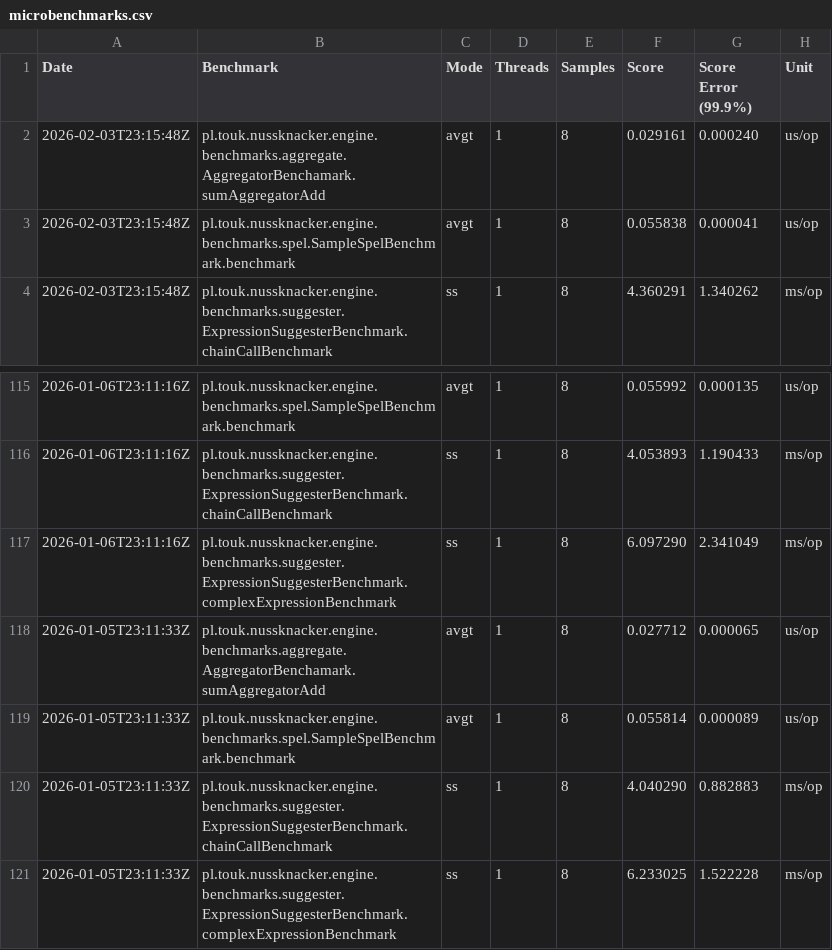
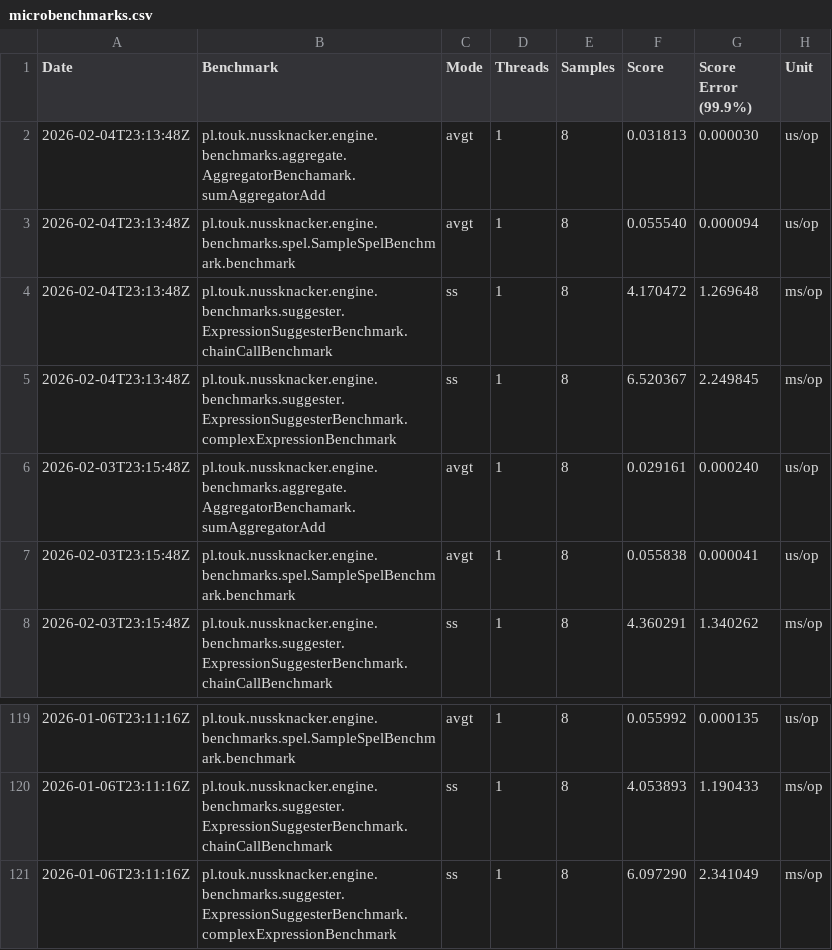
Before and after one commit to TouK/nussknacker-benchmarks, a CSV file: data/microbenchmarks.csv, drawn as a sheet; only a part is shown, gaps mark what is left out.

```diff
--- a/data/microbenchmarks.csv
+++ b/data/microbenchmarks.csv
@@ -1,2 +1,6 @@
 Date,Benchmark,Mode,Threads,Samples,Score,Score Error (99.9%),Unit
+2026-02-04T23:13:48Z,pl.touk.nussknacker.engine.benchmarks.aggregate.AggregatorBenchamark.sumAggregatorAdd,avgt,1,8,0.031813,0.000030,us/op
+2026-02-04T23:13:48Z,pl.touk.nussknacker.engine.benchmarks.spel.SampleSpelBenchmark.benchmark,avgt,1,8,0.055540,0.000094,us/op
+2026-02-04T23:13:48Z,pl.touk.nussknacker.engine.benchmarks.suggester.ExpressionSuggesterBenchmark.chainCallBenchmark,ss,1,8,4.170472,1.269648,ms/op
+2026-02-04T23:13:48Z,pl.touk.nussknacker.engine.benchmarks.suggester.ExpressionSuggesterBenchmark.complexExpressionBenchmark,ss,1,8,6.520367,2.249845,ms/op
 2026-02-03T23:15:48Z,pl.touk.nussknacker.engine.benchmarks.aggregate.AggregatorBenchamark.sumAggregatorAdd,avgt,1,8,0.029161,0.000240,us/op
@@ -117,5 +121 @@ Date,Benchmark,Mode,Threads,Samples,Score,Score Error (99.9%),Unit
 2026-01-06T23:11:16Z,pl.touk.nussknacker.engine.benchmarks.suggester.ExpressionSuggesterBenchmark.complexExpressionBenchmark,ss,1,8,6.097290,2.341049,ms/op
-2026-01-05T23:11:33Z,pl.touk.nussknacker.engine.benchmarks.aggregate.AggregatorBenchamark.sumAggregatorAdd,avgt,1,8,0.027712,0.000065,us/op
-2026-01-05T23:11:33Z,pl.touk.nussknacker.engine.benchmarks.spel.SampleSpelBenchmark.benchmark,avgt,1,8,0.055814,0.000089,us/op
-2026-01-05T23:11:33Z,pl.touk.nussknacker.engine.benchmarks.suggester.ExpressionSuggesterBenchmark.chainCallBenchmark,ss,1,8,4.040290,0.882883,ms/op
-2026-01-05T23:11:33Z,pl.touk.nussknacker.engine.benchmarks.suggester.ExpressionSuggesterBenchmark.complexExpressionBenchmark,ss,1,8,6.233025,1.522228,ms/op
```
Also changed, not shown: data/e2e.csv.
